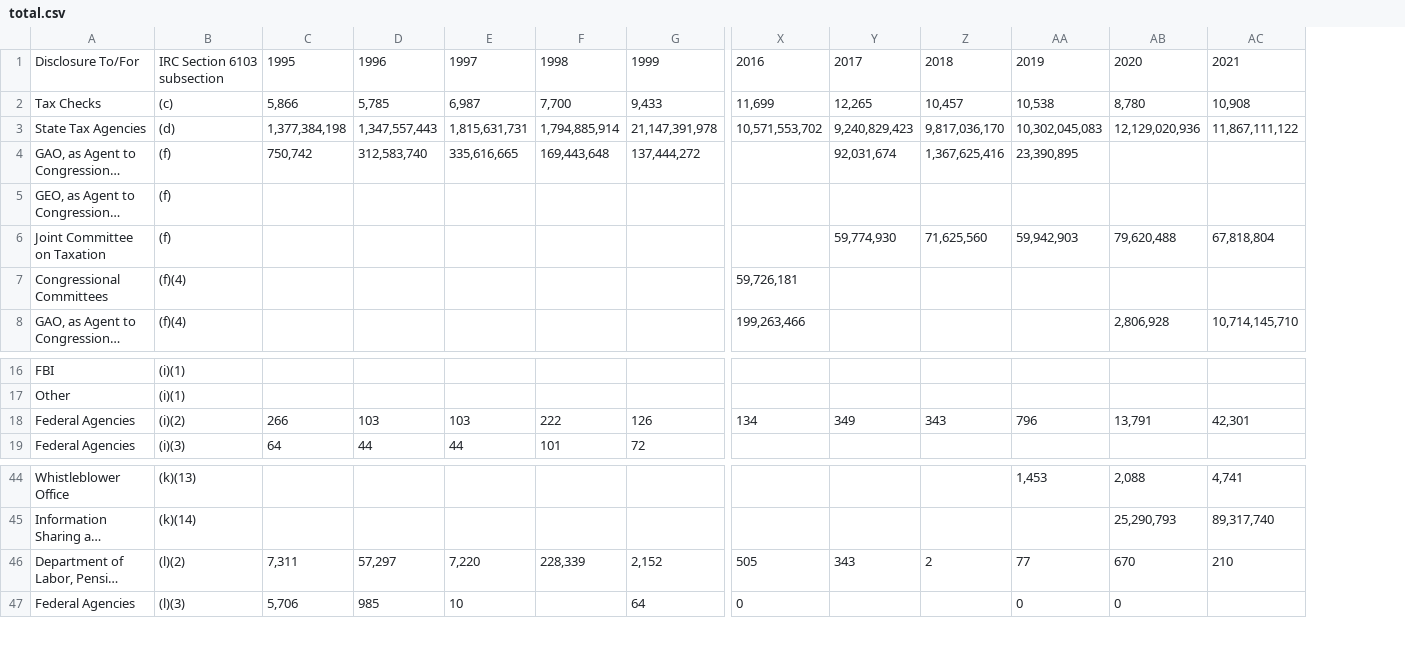
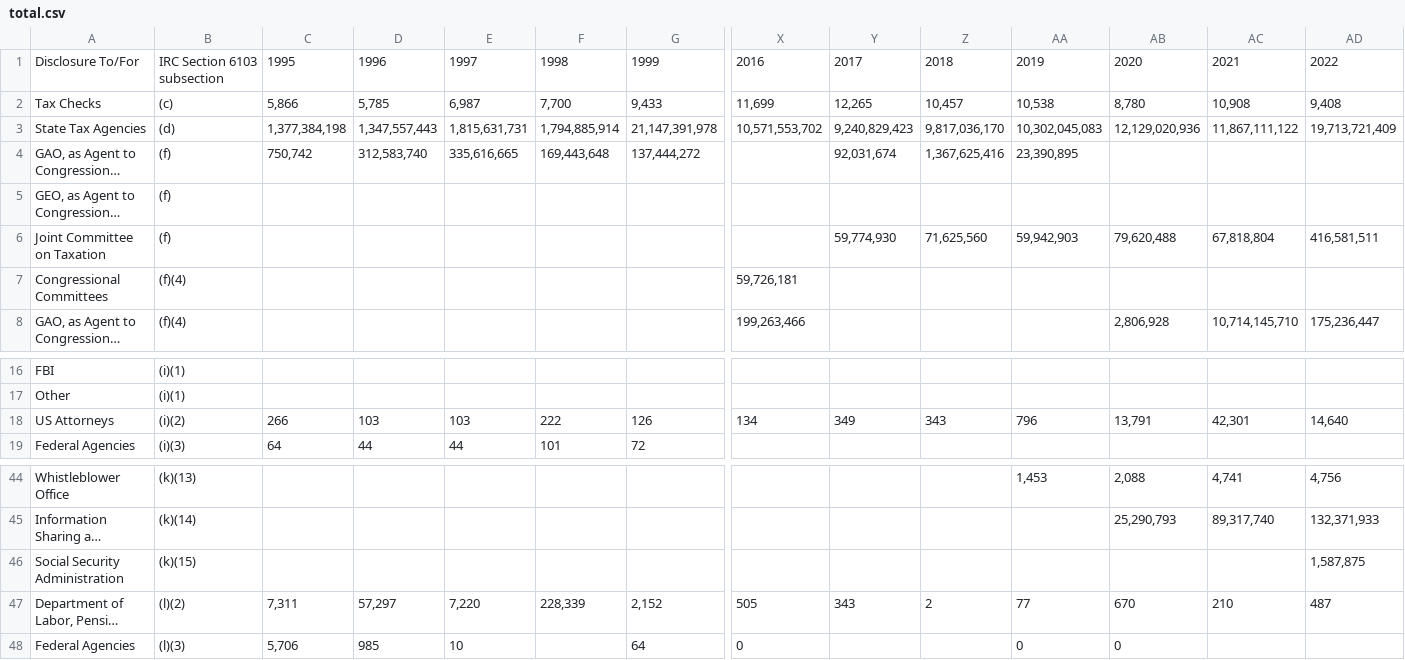
Before and after one commit to MattHJensen/IRS-Disclosures, a CSV file: total.csv, drawn as a sheet; only a part is shown, gaps mark what is left out; long unchanged cells end in …; rows hold the shown columns only; the diff names each change by its address in the sheet, - before the commit and + after, or states it on an @@ line.

```diff
--- a/total.csv
+++ b/total.csv
+column AD, rows 1-8: 2022 | 9,408 | 19,713,721,409 |  |  | 416,581,511 |  | 175,236,447; row 18: 14,640; rows 44-45: 4,756 | 132,371,933; row 47: 487
-A18: Federal Agencies
+A18: US Attorneys
+row 46: Social Security Administration | (k)(15) |  |  |  |  |  |  |  |  |  |  |  | 1,587,875
```
Also changed, not shown: 4 other files.
